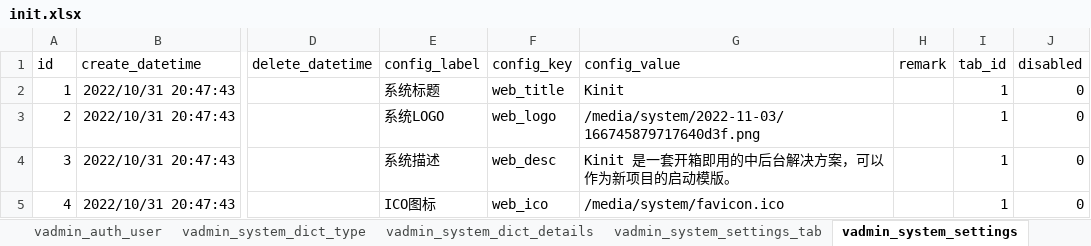
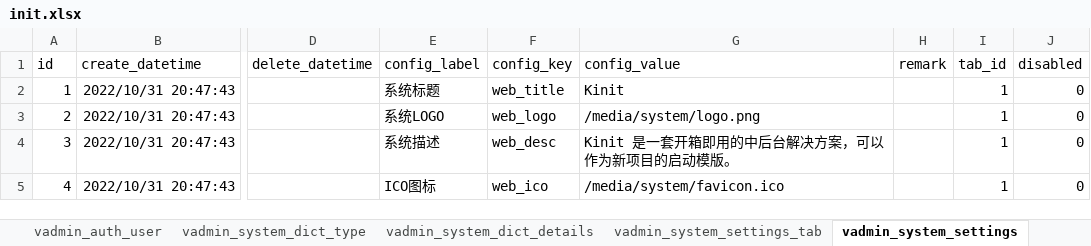
Before and after one commit to maxxxxyang/qingbo-kinit, an Excel workbook: kinit-api/scripts/initialize/data/init.xlsx, sheet vadmin_system_settings, drawn as a sheet; only a part is shown, gaps mark what is left out; values as stored, in another font and other column widths than the file's, no borders; the diff covers the shown part only; the diff names each change by its address in the sheet, - before the commit and + after, or states it on an @@ line.

```diff
--- a/kinit-api/scripts/initialize/data/init.xlsx (sheet vadmin_system_settings)
+++ b/kinit-api/scripts/initialize/data/init.xlsx (sheet vadmin_system_settings)
-G3 (config_value): /media/system/2022-11-03/166745879717640d3f.png
+G3 (config_value): /media/system/logo.png
```
Also changed, not shown: 1 edited cell elsewhere in this sheet, 19 other files.
